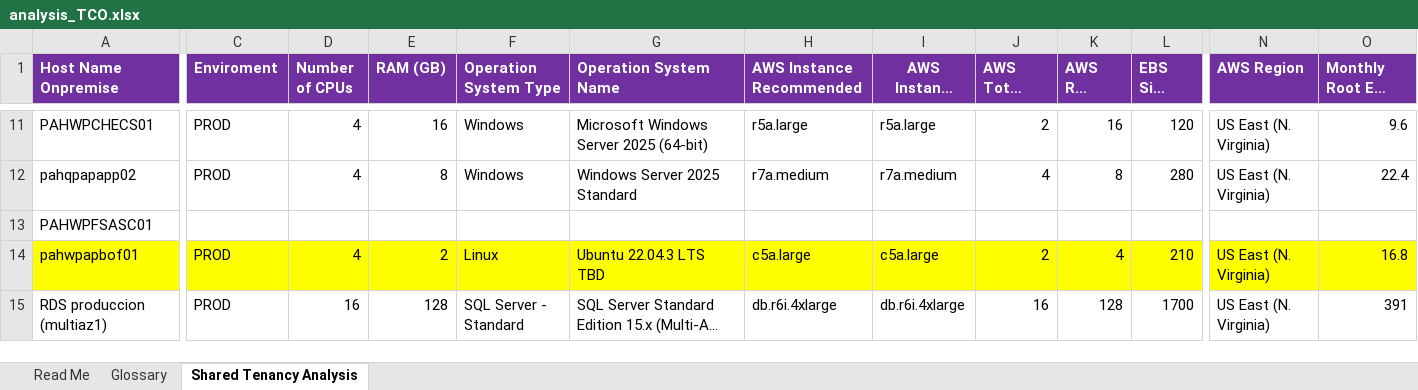
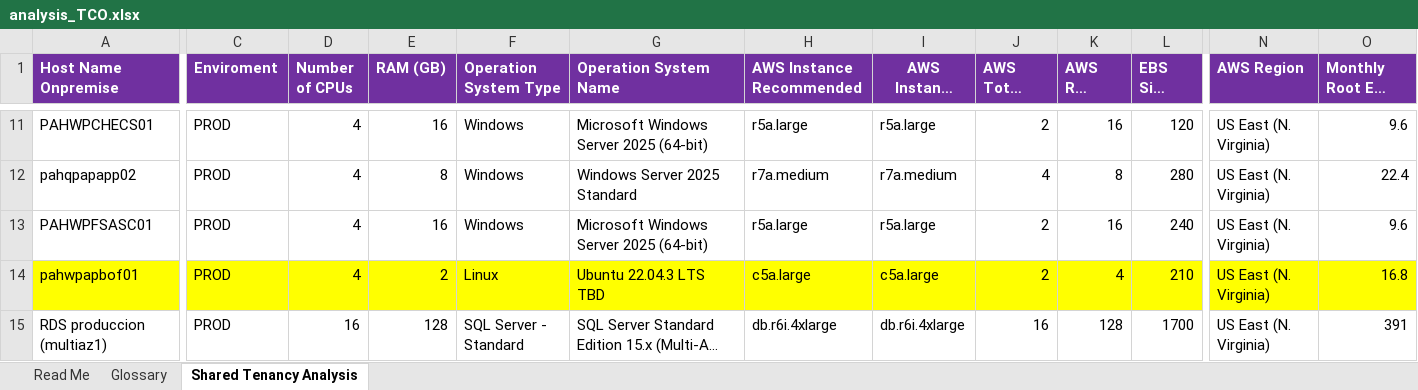
Before and after one commit to elocuente12-cpu/tco-bussines-case, an Excel workbook: Ambiente Productivo/Lift-and-Shift - 18 Servers/analysis_TCO.xlsx, sheet Shared Tenancy Analysis, drawn as a sheet; only a part is shown, gaps mark what is left out; long unchanged cells end in …; values as stored, in another font and other column widths than the file's, no borders; the diff covers the shown part only; the diff names each change by its address in the sheet, - before the commit and + after, or states it on an @@ line.

```diff
--- a/Ambiente Productivo/Lift-and-Shift - 18 Servers/analysis_TCO.xlsx (sheet Shared Tenancy Analysis)
+++ b/Ambiente Productivo/Lift-and-Shift - 18 Servers/analysis_TCO.xlsx (sheet Shared Tenancy Analysis)
-C13 (Enviroment): (empty)
+C13 (Enviroment): PROD
-D13 (Number of CPUs): (empty)
+D13 (Number of CPUs): 4
-E13 (RAM (GB)): (empty)
+E13 (RAM (GB)): 16
-F13 (Operation System Type): (empty)
+F13 (Operation System Type): Windows
-G13 (Operation System Name): (empty)
+G13 (Operation System Name): Microsoft Windows Server 2025 (64-bit)
-H13 (AWS Instance Recommended): (empty)
+H13 (AWS Instance Recommended): r5a.large
-I13 (AWS Instance Deploy): (empty)
+I13 (AWS Instance Deploy): r5a.large
-J13 (AWS Total Cores): (empty)
+J13 (AWS Total Cores): 2
-K13 (AWS RAM (GB)): (empty)
+K13 (AWS RAM (GB)): 16
-L13 (EBS Size (GB)): (empty)
+L13 (EBS Size (GB)): 240
-N13 (AWS Region): (empty)
+N13 (AWS Region): US East (N. Virginia)
-O13 (Monthly Root EBS Cost): (empty)
+O13 (Monthly Root EBS Cost): 9.6
```
Also changed, not shown: 7 edited cells elsewhere in this sheet, hidden cells, 2 other files.
